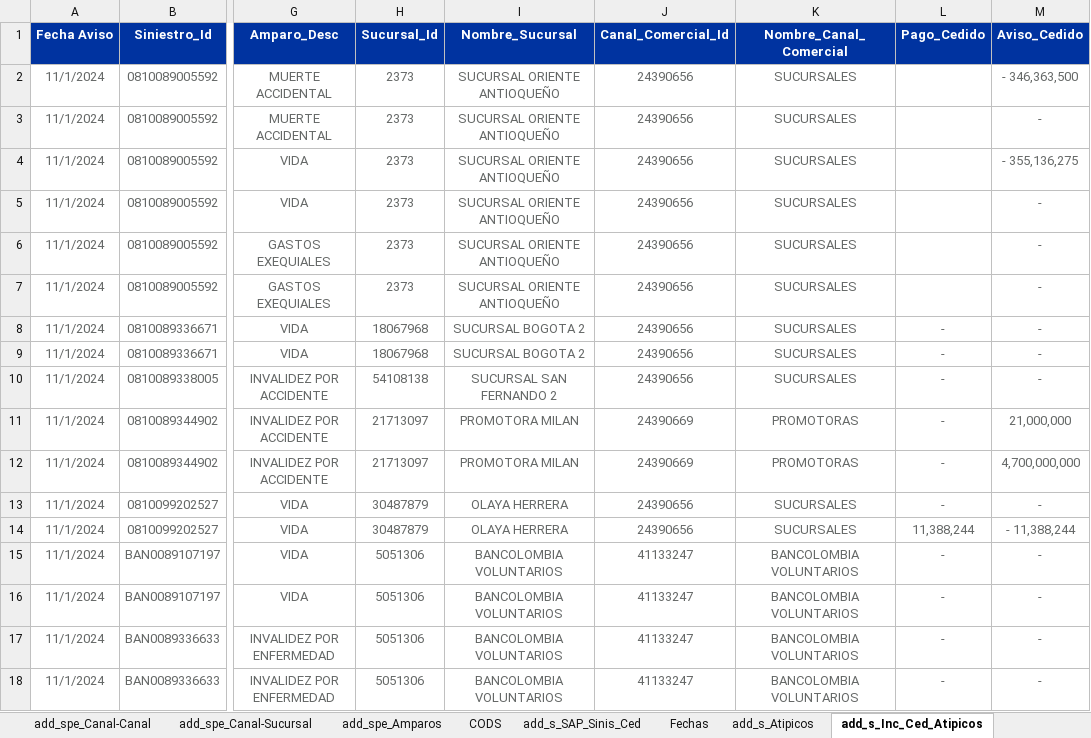
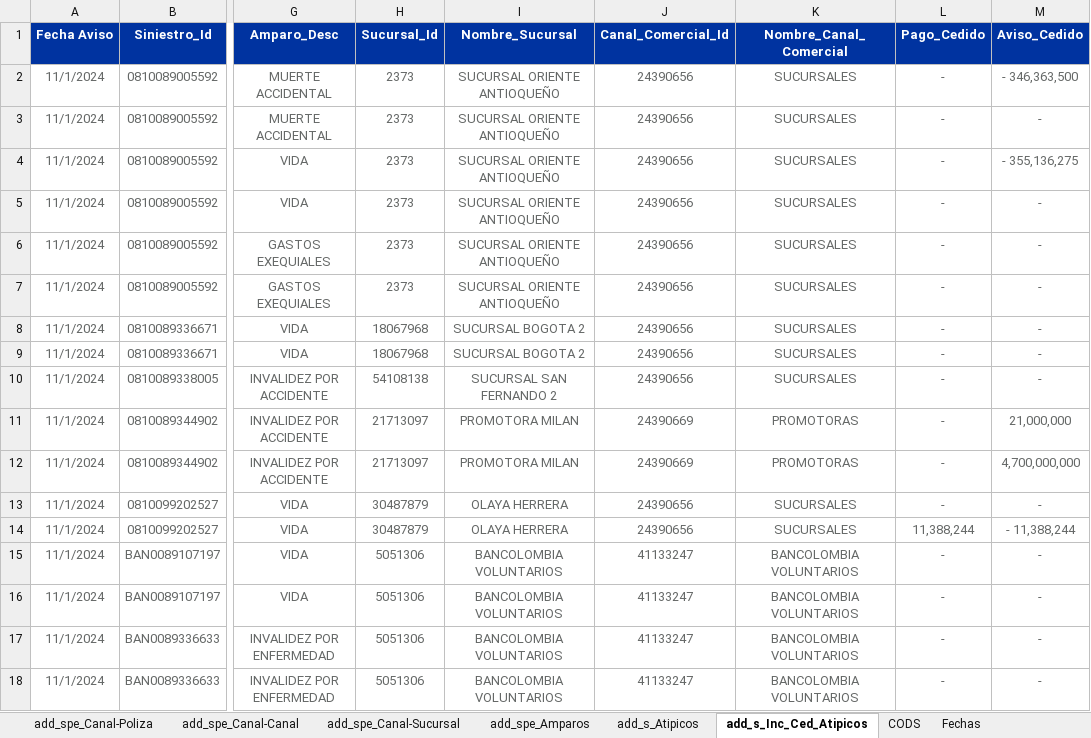
Before and after one commit to sebastobone/app-analisis-siniestralidad, an Excel workbook: data/segmentacion_autonomia.xlsx, sheet add_s_Inc_Ced_Atipicos, drawn as a sheet; only a part is shown, gaps mark what is left out; values as stored, in another font and other column widths than the file's, no borders; the diff names each change by its address in the sheet, - before the commit and + after, or states it on an @@ line.

```diff
--- a/data/segmentacion_autonomia.xlsx (sheet add_s_Inc_Ced_Atipicos)
+++ b/data/segmentacion_autonomia.xlsx (sheet add_s_Inc_Ced_Atipicos)
@@ sheet tab order changed: add_spe_Canal-Poliza | add_spe_Canal-Canal | add_spe_Canal-Sucursal | add_spe_Amparos | add_s_Atipicos | add_s_Inc_Ced_Atipicos | CODS | Fechas @@
-L2:L7 (Pago_Cedido): (empty)
+L2:L7 (Pago_Cedido): -
```
Also changed, not shown: sheet add_spe_Amparos, sheet add_s_Atipicos, hidden cells, 6 other files.
